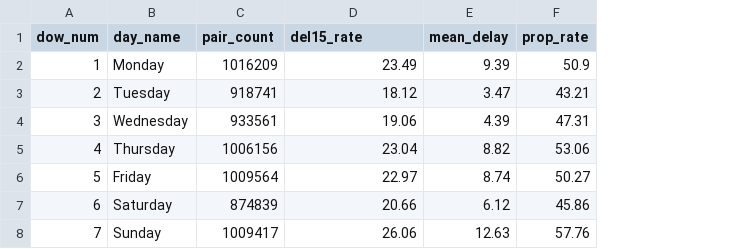
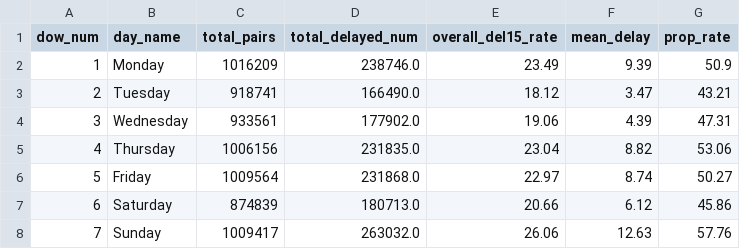
Before and after one commit to netxspider/Flight-Delay-Propagation, a CSV file: results/tables/eda_day_of_week_patterns.csv, drawn as a sheet; addresses are those after the commit; the diff names each change by its address in the sheet, - before the commit and + after, or states it on an @@ line.

```diff
--- a/results/tables/eda_day_of_week_patterns.csv
+++ b/results/tables/eda_day_of_week_patterns.csv
+column D (total_delayed_num), rows 2-8: 238746.0 | 166490.0 | 177902.0 | 231835.0 | 231868.0 | 180713.0 | 263032.0
-C1: pair_count
+C1: total_pairs
-E1: del15_rate
+E1: overall_del15_rate
```
Also changed, not shown: results/tables/eda_carrier_summary.csv, results/tables/eda_hourly_patterns.csv, 16 other files.
